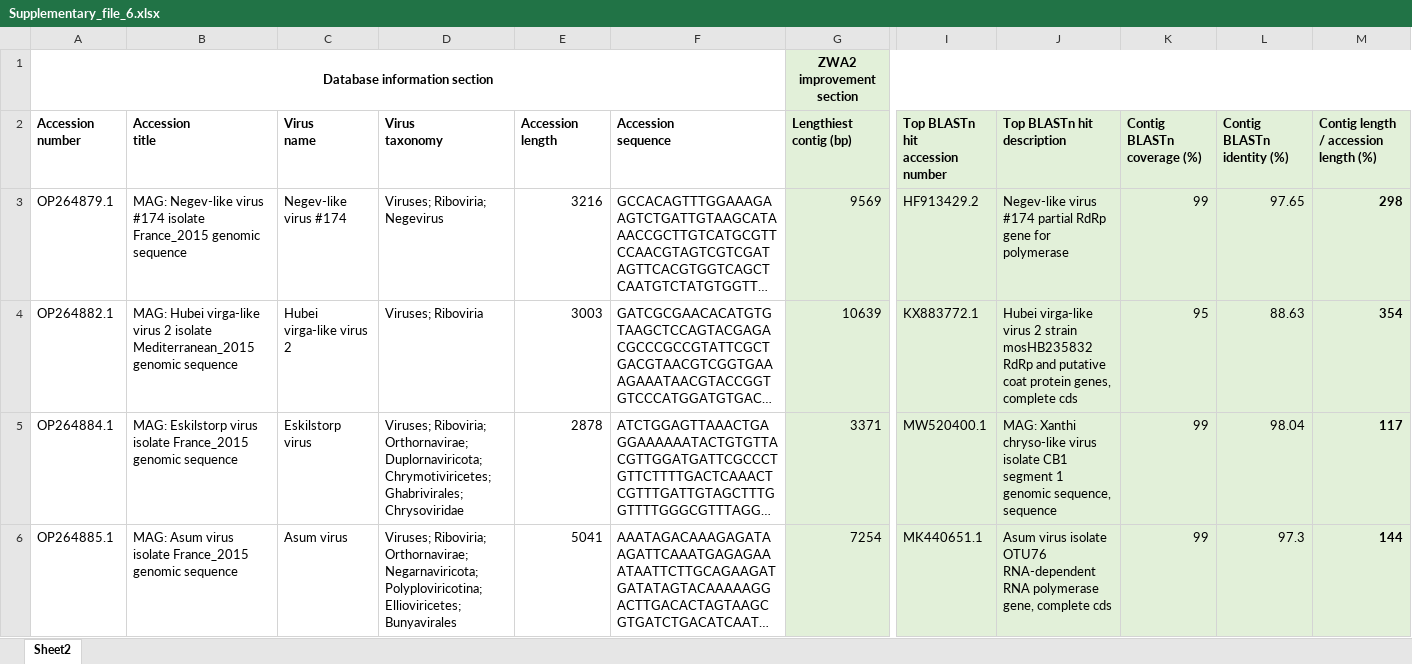
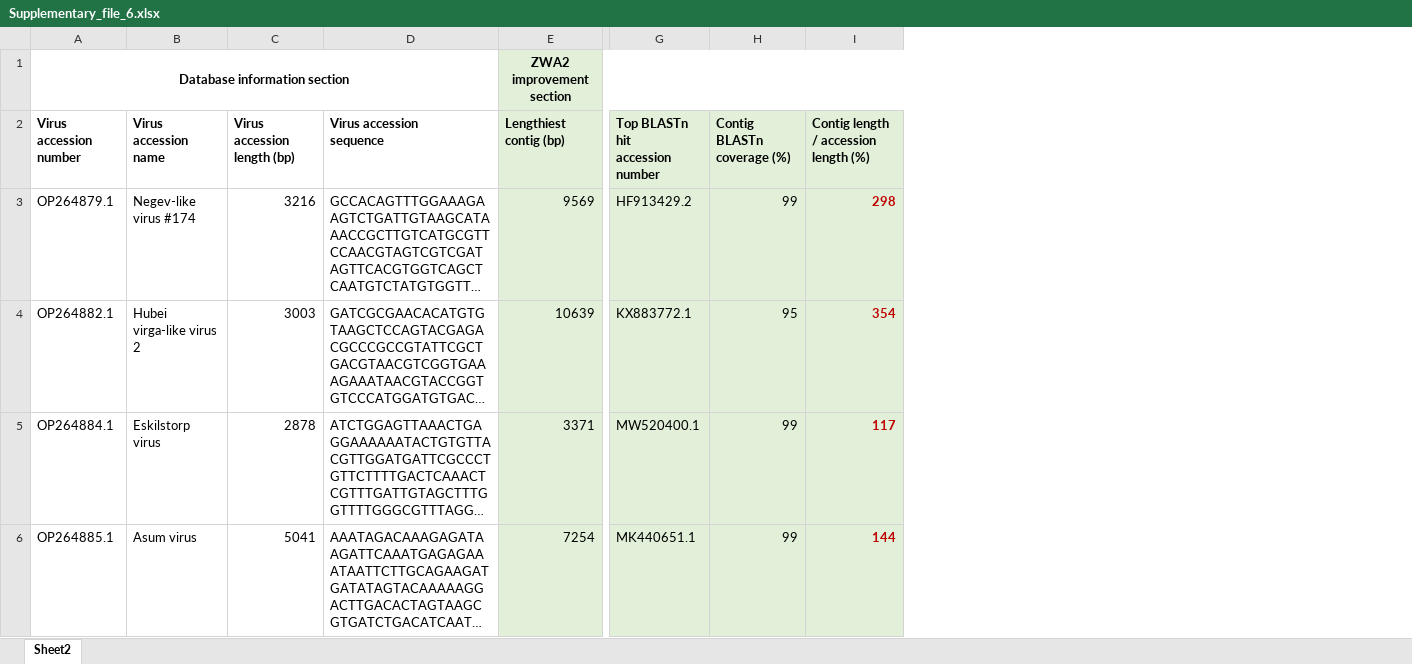
Before and after one commit to konskons11/ViRAE, an Excel workbook: Supplementary/Supplementary_file_6.xlsx, sheet Sheet2, drawn as a sheet; only a part is shown, gaps mark what is left out; long unchanged cells end in …; values as stored, in another font and other column widths than the file's, no borders; removed rows and columns are numbered as before the commit, all else as after; ↵ is a line break in a cell; the diff covers the shown part only; the diff names each change by its address in the sheet, - before the commit and + after, or states it on an @@ line.

Commit message:
Add files via upload

```diff
--- a/Supplementary/Supplementary_file_6.xlsx (sheet Sheet2)
+++ b/Supplementary/Supplementary_file_6.xlsx (sheet Sheet2)
-column B (Accession title), rows 3-6: MAG: Negev-like virus #174 isolate France_2015 genomic sequence | MAG: Hubei virga-like virus 2 isolate Mediterranean_2015 genomic sequence | MAG: Eskilstorp virus isolate France_2015 genomic sequence | MAG: Asum virus isolate France_2015 genomic sequence
-column D (Virus taxonomy), rows 3-6: Viruses; Riboviria; Negevirus | Viruses; Riboviria | Viruses; Riboviria; Orthornavirae; Duplornaviricota; Chrymotiviricetes; Ghabrivirales; Chrysoviridae | Viruses; Riboviria; Orthornavirae; Negarnaviricota; Polyploviricotina; Ellioviricetes; Bunyavirales
-column J (Top BLASTn hit description), rows 3-6: Negev-like virus #174 partial RdRp gene for polymerase | Hubei virga-like virus 2 strain mosHB235832 RdRp and putative coat protein genes, complete cds | MAG: Xanthi chryso-like virus isolate CB1 segment 1 genomic sequence, sequence | Asum virus isolate OTU76 RNA-dependent RNA polymerase gene, complete cds
-column L (Contig BLASTn identity (%)), rows 3-6: 97.65 | 88.63 | 98.04 | 97.3
-A2: Accession ↵ number
+A2: Virus accession ↵ number
-B2: Virus ↵ name
+B2: Virus ↵ accession ↵ name
-C2: Accession ↵ length
+C2: Virus accession ↵ length (bp)
-D2: Accession ↵ sequence
+D2: Virus accession ↵ sequence
-I3:I6 text colour: black
+I3:I6 text colour: #C00000
```
Also changed, not shown: cell formats elsewhere in this sheet.
